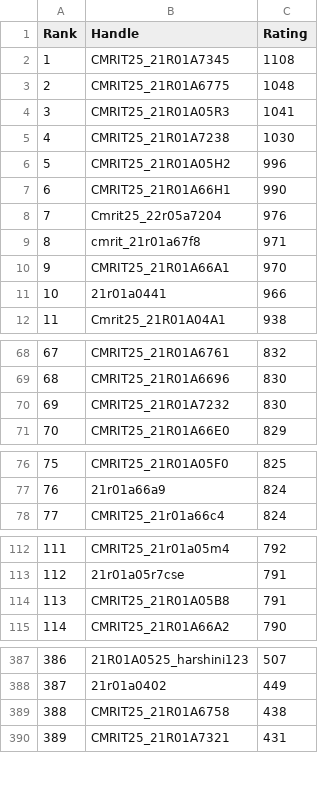
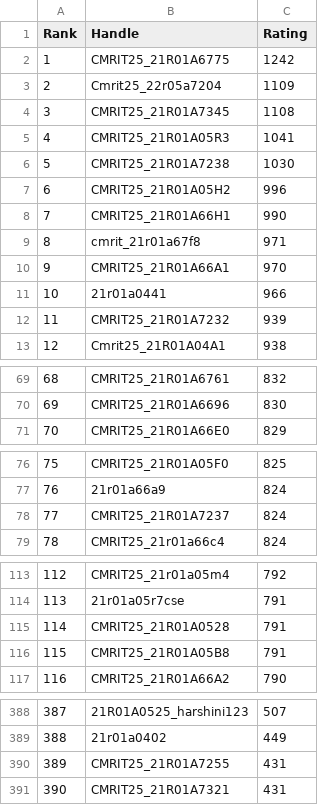
Before and after one commit to dog-broad/CodeforcesRankingGUI, a CSV file: Leaderboards/CurrentCodeforcesRatings.csv, drawn as a sheet; only a part is shown, gaps mark what is left out; removed rows and columns are numbered as before the commit, all else as after; the diff covers the shown part only; the diff names each change by its address in the sheet, - before the commit and + after, or states it on an @@ line.

```diff
--- a/Leaderboards/CurrentCodeforcesRatings.csv
+++ b/Leaderboards/CurrentCodeforcesRatings.csv
+row 2: 1 | CMRIT25_21R01A6775 | 1242
+row 3: 2 | Cmrit25_22r05a7204 | 1109
@@ column A (Rank) renumbered from row 4 down @@
-row 3: 2 | CMRIT25_21R01A6775 | 1048
-row 8: 7 | Cmrit25_22r05a7204 | 976
+row 12: 11 | CMRIT25_21R01A7232 | 939
-row 70: 69 | CMRIT25_21R01A7232 | 830
+row 78: 77 | CMRIT25_21R01A7237 | 824
+row 115: 114 | CMRIT25_21R01A0528 | 791
-row 389: 388 | CMRIT25_21R01A6758 | 438
+row 390: 389 | CMRIT25_21R01A7255 | 431
```
Also changed, not shown: 3 added rows and 4 removed rows elsewhere in this file.
